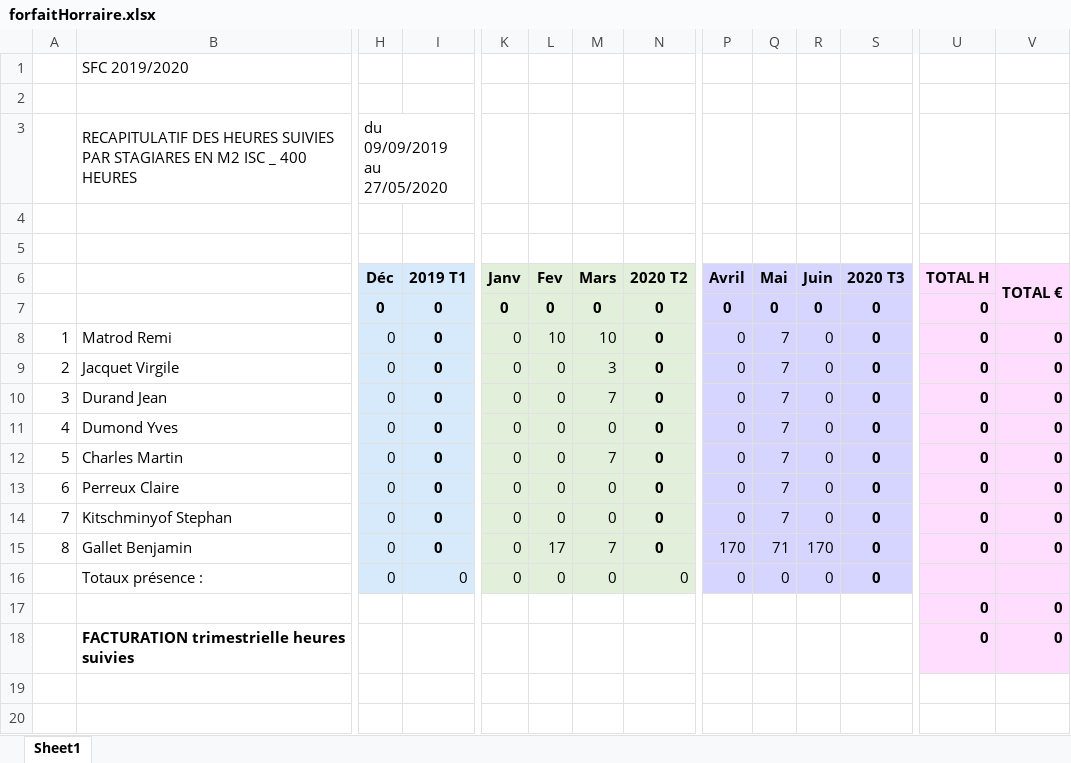
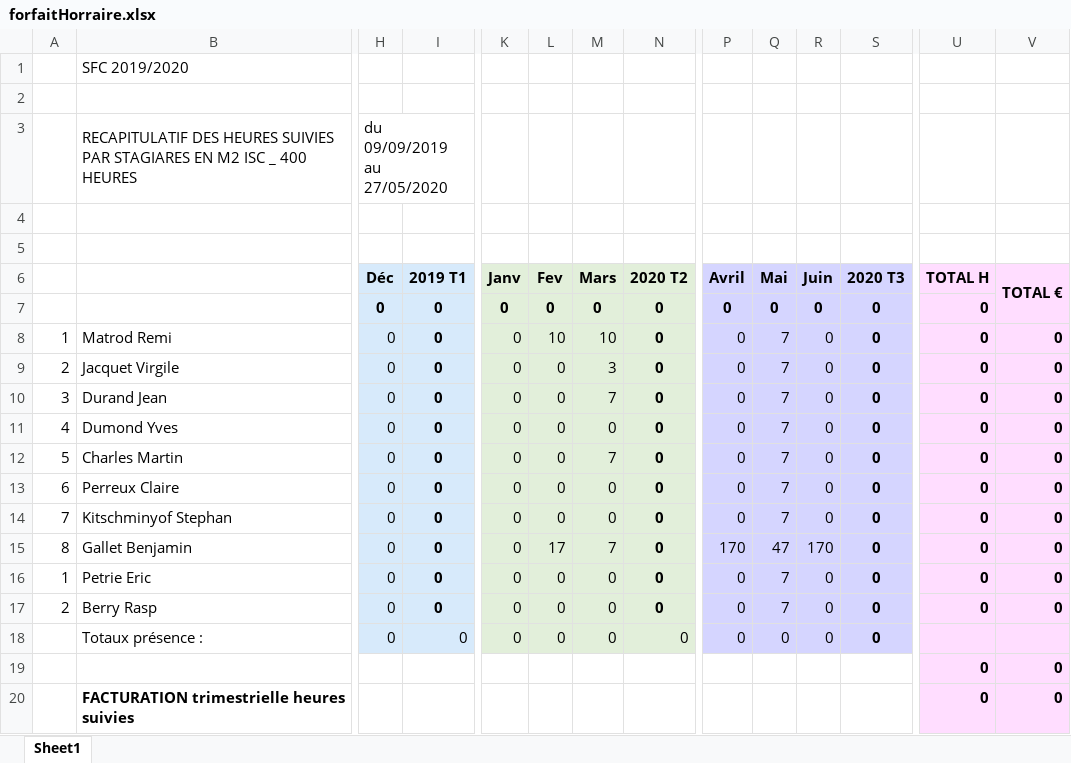
Before and after one commit to PazIExplorer/TeamRVBS, an Excel workbook: app/static/excel/forfaitHorraire.xlsx, sheet Sheet1, drawn as a sheet; only a part is shown, gaps mark what is left out; values as stored, in another font and other column widths than the file's, no borders; rows hold the shown columns only; the diff names each change by its address in the sheet, - before the commit and + after, or states it on an @@ line.

```diff
--- a/app/static/excel/forfaitHorraire.xlsx (sheet Sheet1)
+++ b/app/static/excel/forfaitHorraire.xlsx (sheet Sheet1)
-Q15 (Mai): 71
+Q15 (Mai): 47
+row 16: 1 | Petrie Eric | 0 | 0 | 0 | 0 | 0 | 0 | 0 | 7 | 0 | 0 | 0 | 0
+row 17: 2 | Berry Rasp | 0 | 0 | 0 | 0 | 0 | 0 | 0 | 7 | 0 | 0 | 0 | 0
```
Also changed, not shown: 3 other files.
